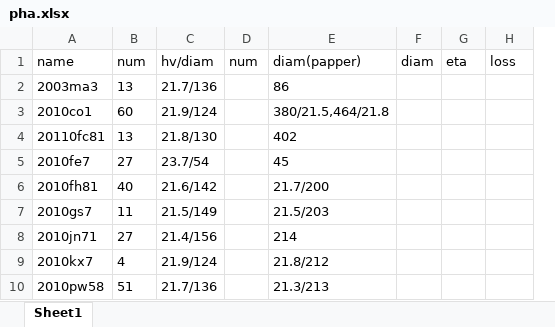
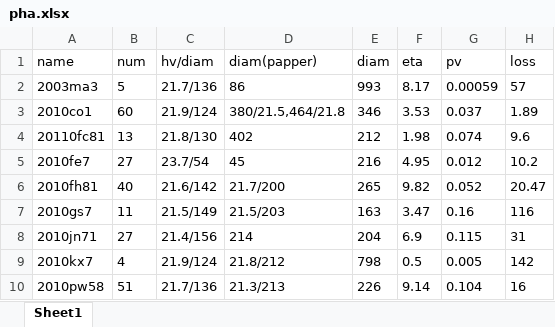
Before and after one commit to AstroHHQ/learngit, an Excel workbook: JPLdata/pha.xlsx, sheet Sheet1, drawn as a sheet; values as stored, in another font and other column widths than the file's, no borders; removed rows and columns are numbered as before the commit, all else as after; the diff names each change by its address in the sheet, - before the commit and + after, or states it on an @@ line.

```diff
--- a/JPLdata/pha.xlsx (sheet Sheet1)
+++ b/JPLdata/pha.xlsx (sheet Sheet1)
-column D (num), empty
+column G (pv), rows 2-10: 0.00059 | 0.037 | 0.074 | 0.012 | 0.052 | 0.16 | 0.115 | 0.005 | 0.104
-B2 (num): 13
+B2 (num): 5
-E2 (diam): (empty)
+E2 (diam): 993
-F2 (eta): (empty)
+F2 (eta): 8.17
-H2 (loss): (empty)
+H2 (loss): 57
-E3 (diam): (empty)
+E3 (diam): 346
-F3 (eta): (empty)
+F3 (eta): 3.53
-H3 (loss): (empty)
+H3 (loss): 1.89
-E4 (diam): (empty)
+E4 (diam): 212
-F4 (eta): (empty)
+F4 (eta): 1.98
-H4 (loss): (empty)
+H4 (loss): 9.6
-E5 (diam): (empty)
+E5 (diam): 216
-F5 (eta): (empty)
+F5 (eta): 4.95
-H5 (loss): (empty)
+H5 (loss): 10.2
-E6 (diam): (empty)
+E6 (diam): 265
-F6 (eta): (empty)
+F6 (eta): 9.82
-H6 (loss): (empty)
+H6 (loss): 20.47
-E7 (diam): (empty)
+E7 (diam): 163
-F7 (eta): (empty)
+F7 (eta): 3.47
-H7 (loss): (empty)
+H7 (loss): 116
-E8 (diam): (empty)
+E8 (diam): 204
-F8 (eta): (empty)
+F8 (eta): 6.9
-H8 (loss): (empty)
+H8 (loss): 31
-E9 (diam): (empty)
+E9 (diam): 798
-F9 (eta): (empty)
+F9 (eta): 0.5
-H9 (loss): (empty)
+H9 (loss): 142
-E10 (diam): (empty)
+E10 (diam): 226
-F10 (eta): (empty)
+F10 (eta): 9.14
-H10 (loss): (empty)
+H10 (loss): 16
```
Also changed, not shown: 8 other files.
